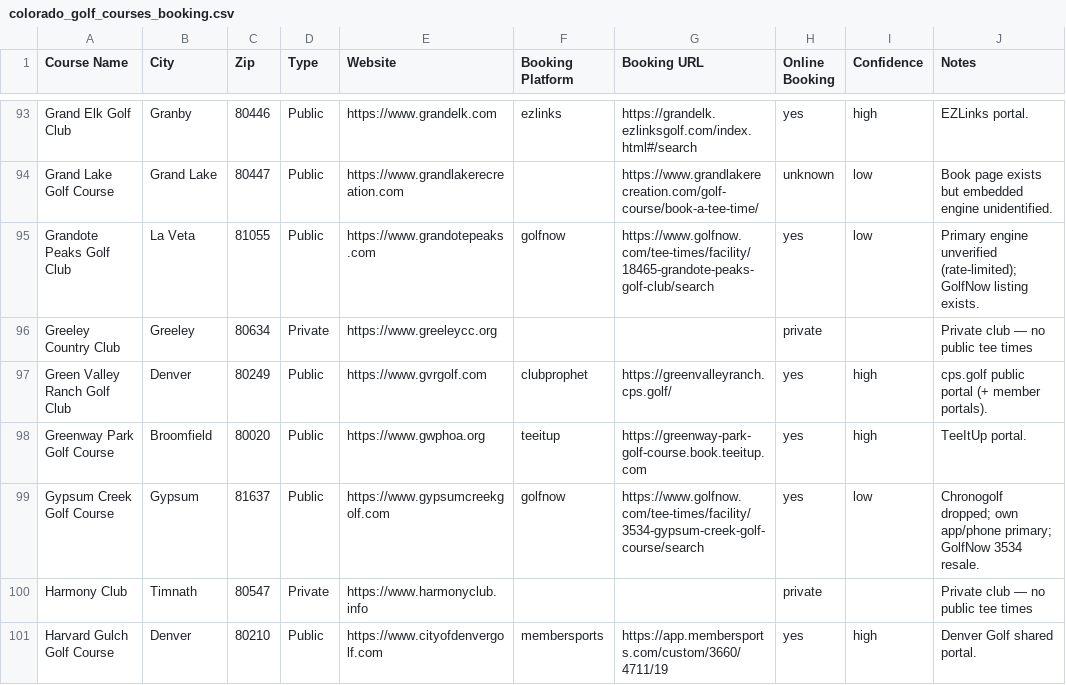
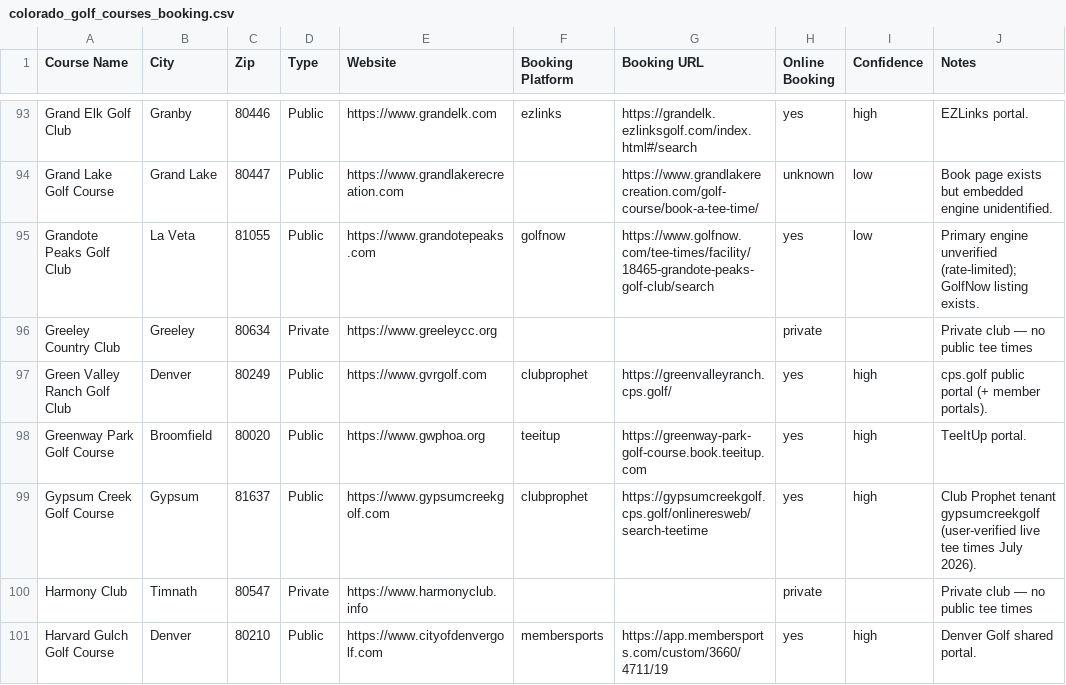
Before and after one commit to OneTeeApp/onetee-scraper, a CSV file: colorado_golf_courses_booking.csv, drawn as a sheet; only a part is shown, gaps mark what is left out.

```diff
--- a/colorado_golf_courses_booking.csv
+++ b/colorado_golf_courses_booking.csv
@@ -98,3 +98,3 @@ Green Valley Ranch Golf Club,Denver,80249,Public,https://www.gvrgolf.com,clubpro
 Greenway Park Golf Course,Broomfield,80020,Public,https://www.gwphoa.org,teeitup,https://greenway-park-golf-course.book.teeitup.com,yes,high,TeeItUp portal.
-Gypsum Creek Golf Course,Gypsum,81637,Public,https://www.gypsumcreekgolf.com,golfnow,https://www.golfnow.com/tee-times/facility/3534-gypsum-creek-golf-course/search,yes,low,Chronogolf dropped; own app/phone primary; GolfNow 3534 resale.
+Gypsum Creek Golf Course,Gypsum,81637,Public,https://www.gypsumcreekgolf.com,clubprophet,https://gypsumcreekgolf.cps.golf/onlineresweb/search-teetime,yes,high,Club Prophet tenant gypsumcreekgolf (user-verified live tee times July 2026).
 Harmony Club,Timnath,80547,Private,https://www.harmonyclub.info,,,private,,Private club — no public tee times
```
Also changed, not shown: 3 other files.
